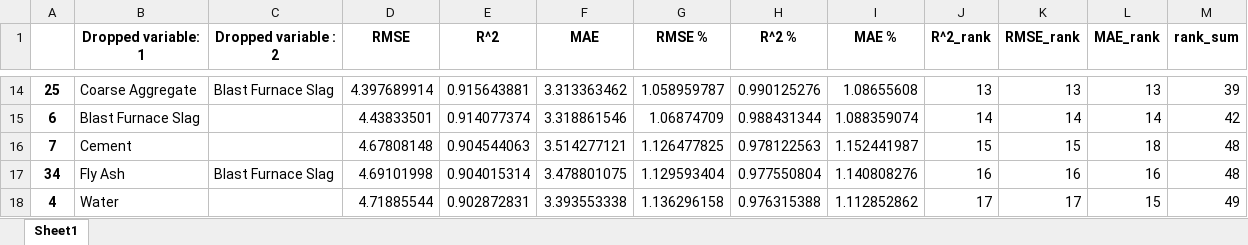
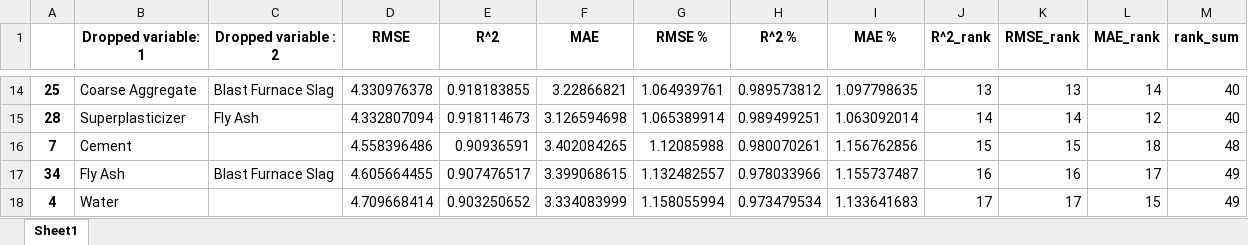
Before and after one commit to 124890/Comp-Challenge---2023-4, an Excel workbook: impact_df.xlsx, sheet Sheet1, drawn as a sheet; only a part is shown, gaps mark what is left out; values as stored, in another font and other column widths than the file's, no borders; removed rows and columns are numbered as before the commit, all else as after; the diff covers the shown part only; the diff names each change by its address in the sheet, - before the commit and + after, or states it on an @@ line.

```diff
--- a/impact_df.xlsx (sheet Sheet1)
+++ b/impact_df.xlsx (sheet Sheet1)
-D14 (RMSE): 4.397689914
+D14 (RMSE): 4.330976378
-E14 (R^2): 0.915643881
+E14 (R^2): 0.918183855
-F14 (MAE): 3.313363462
+F14 (MAE): 3.22866821
-G14 (RMSE %): 1.058959787
+G14 (RMSE %): 1.064939761
-H14 (R^2 %): 0.990125276
+H14 (R^2 %): 0.989573812
-I14 (MAE %): 1.08655608
+I14 (MAE %): 1.097798635
-L14 (MAE_rank): 13
+L14 (MAE_rank): 14
-M14 (rank_sum): 39
+M14 (rank_sum): 40
-row 15: 6 | Blast Furnace Slag |  | 4.43833501 | 0.914077374 | 3.318861546 | 1.06874709 | 0.988431344 | 1.088359074 | 14 | 14 | 14 | 42
+row 15: 28 | Superplasticizer | Fly Ash | 4.332807094 | 0.918114673 | 3.126594698 | 1.065389914 | 0.989499251 | 1.063092014 | 14 | 14 | 12 | 40
-D16 (RMSE): 4.67808148
+D16 (RMSE): 4.558396486
-E16 (R^2): 0.904544063
+E16 (R^2): 0.90936591
-F16 (MAE): 3.514277121
+F16 (MAE): 3.402084265
-G16 (RMSE %): 1.126477825
+G16 (RMSE %): 1.12085988
-H16 (R^2 %): 0.978122563
+H16 (R^2 %): 0.980070261
-I16 (MAE %): 1.152441987
+I16 (MAE %): 1.156762856
-D17 (RMSE): 4.69101998
+D17 (RMSE): 4.605664455
-E17 (R^2): 0.904015314
+E17 (R^2): 0.907476517
-F17 (MAE): 3.478801075
+F17 (MAE): 3.399068615
-G17 (RMSE %): 1.129593404
+G17 (RMSE %): 1.132482557
-H17 (R^2 %): 0.977550804
+H17 (R^2 %): 0.978033966
-I17 (MAE %): 1.140808276
+I17 (MAE %): 1.155737487
-L17 (MAE_rank): 16
+L17 (MAE_rank): 17
-M17 (rank_sum): 48
+M17 (rank_sum): 49
-D18 (RMSE): 4.71885544
+D18 (RMSE): 4.709668414
-E18 (R^2): 0.902872831
+E18 (R^2): 0.903250652
-F18 (MAE): 3.393553338
+F18 (MAE): 3.334083999
-G18 (RMSE %): 1.136296158
+G18 (RMSE %): 1.158055994
-H18 (R^2 %): 0.976315388
+H18 (R^2 %): 0.973479534
-I18 (MAE %): 1.112852862
+I18 (MAE %): 1.133641683
```
Also changed, not shown: 13 added rows, 13 removed rows and 160 edited cells elsewhere in this sheet, correlation_matrix.xlsx, 2 other files.
